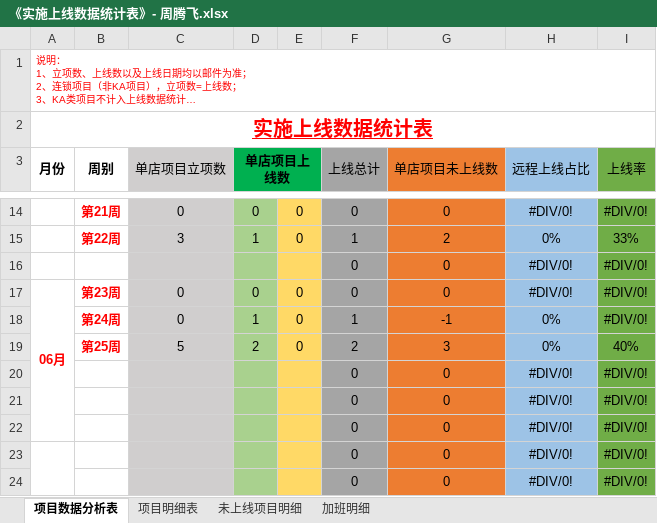
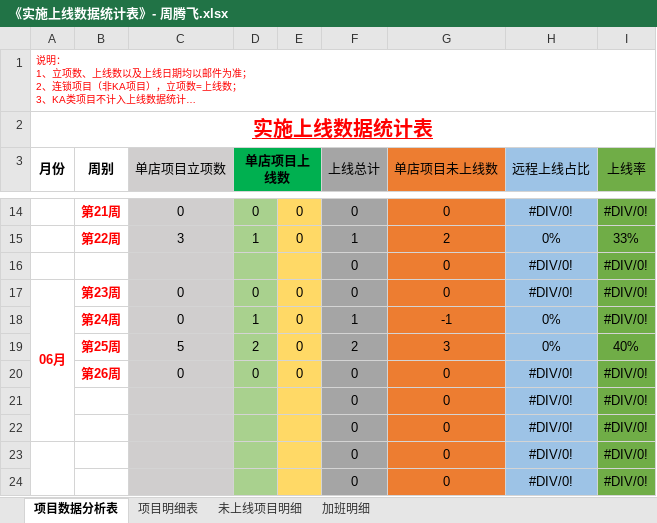
Before and after one commit to zhanglei601396810/NanJing, an Excel workbook: 周数据/《实施上线数据统计表》- 周腾飞.xlsx, sheet 项目数据分析表, drawn as a sheet; only a part is shown, gaps mark what is left out; long unchanged cells end in …; values as stored, in another font and other column widths than the file's, no borders; the diff names each change by its address in the sheet, - before the commit and + after, or states it on an @@ line.

```diff
--- a/周数据/《实施上线数据统计表》- 周腾飞.xlsx (sheet 项目数据分析表)
+++ b/周数据/《实施上线数据统计表》- 周腾飞.xlsx (sheet 项目数据分析表)
-B20 (周别): (empty)
+B20 (周别): 第26周
-C20 (单店项目立项数): (empty)
+C20 (单店项目立项数): 0
-D20 (单店项目上线数): (empty)
+D20 (单店项目上线数): 0
-E20: (empty)
+E20: 0
```
Also changed, not shown: sheet 未上线项目明细, 部门项目数据汇总表.xlsx.
